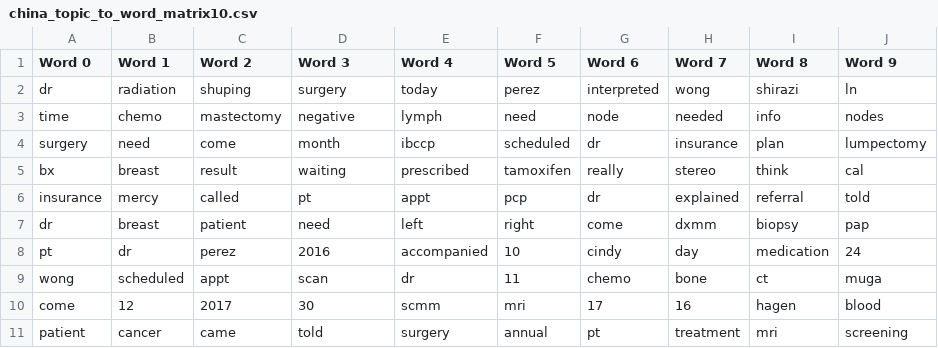
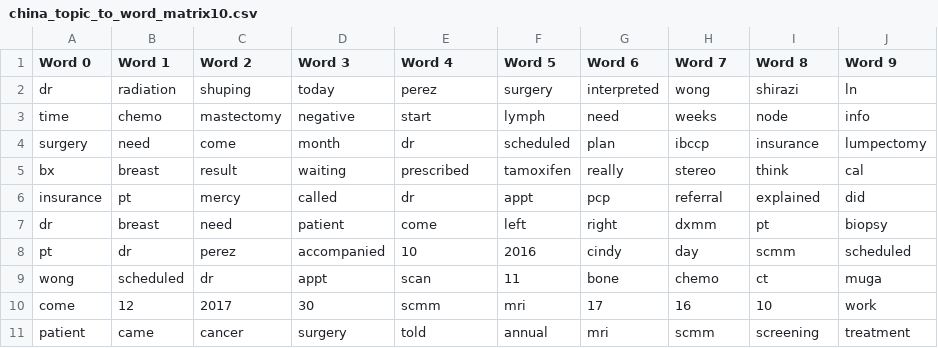
Before and after one commit to JohnCrissman/topic-model-creator, a CSV file: china_topic_to_word_matrix10.csv, drawn as a sheet.

Commit message:
testing lda on only first visit and classifying on only this data

```diff
--- a/china_topic_to_word_matrix10.csv
+++ b/china_topic_to_word_matrix10.csv
@@ -1,11 +1,11 @@
 Word 0,Word 1,Word 2,Word 3,Word 4,Word 5,Word 6,Word 7,Word 8,Word 9
-dr,radiation,shuping,surgery,today,perez,interpreted,wong,shirazi,ln
-time,chemo,mastectomy,negative,lymph,need,node,needed,info,nodes
-surgery,need,come,month,ibccp,scheduled,dr,insurance,plan,lumpectomy
+dr,radiation,shuping,today,perez,surgery,interpreted,wong,shirazi,ln
+time,chemo,mastectomy,negative,start,lymph,need,weeks,node,info
+surgery,need,come,month,dr,scheduled,plan,ibccp,insurance,lumpectomy
 bx,breast,result,waiting,prescribed,tamoxifen,really,stereo,think,cal
-insurance,mercy,called,pt,appt,pcp,dr,explained,referral,told
-dr,breast,patient,need,left,right,come,dxmm,biopsy,pap
-pt,dr,perez,2016,accompanied,10,cindy,day,medication,24
-wong,scheduled,appt,scan,dr,11,chemo,bone,ct,muga
-come,12,2017,30,scmm,mri,17,16,hagen,blood
-patient,cancer,came,told,surgery,annual,pt,treatment,mri,screening
+insurance,pt,mercy,called,dr,appt,pcp,referral,explained,did
+dr,breast,need,patient,come,left,right,dxmm,pt,biopsy
+pt,dr,perez,accompanied,10,2016,cindy,day,scmm,scheduled
+wong,scheduled,dr,appt,scan,11,bone,chemo,ct,muga
+come,12,2017,30,scmm,mri,17,16,10,work
+patient,came,cancer,surgery,told,annual,mri,scmm,screening,treatment
```
Also changed, not shown: 15 other files.
